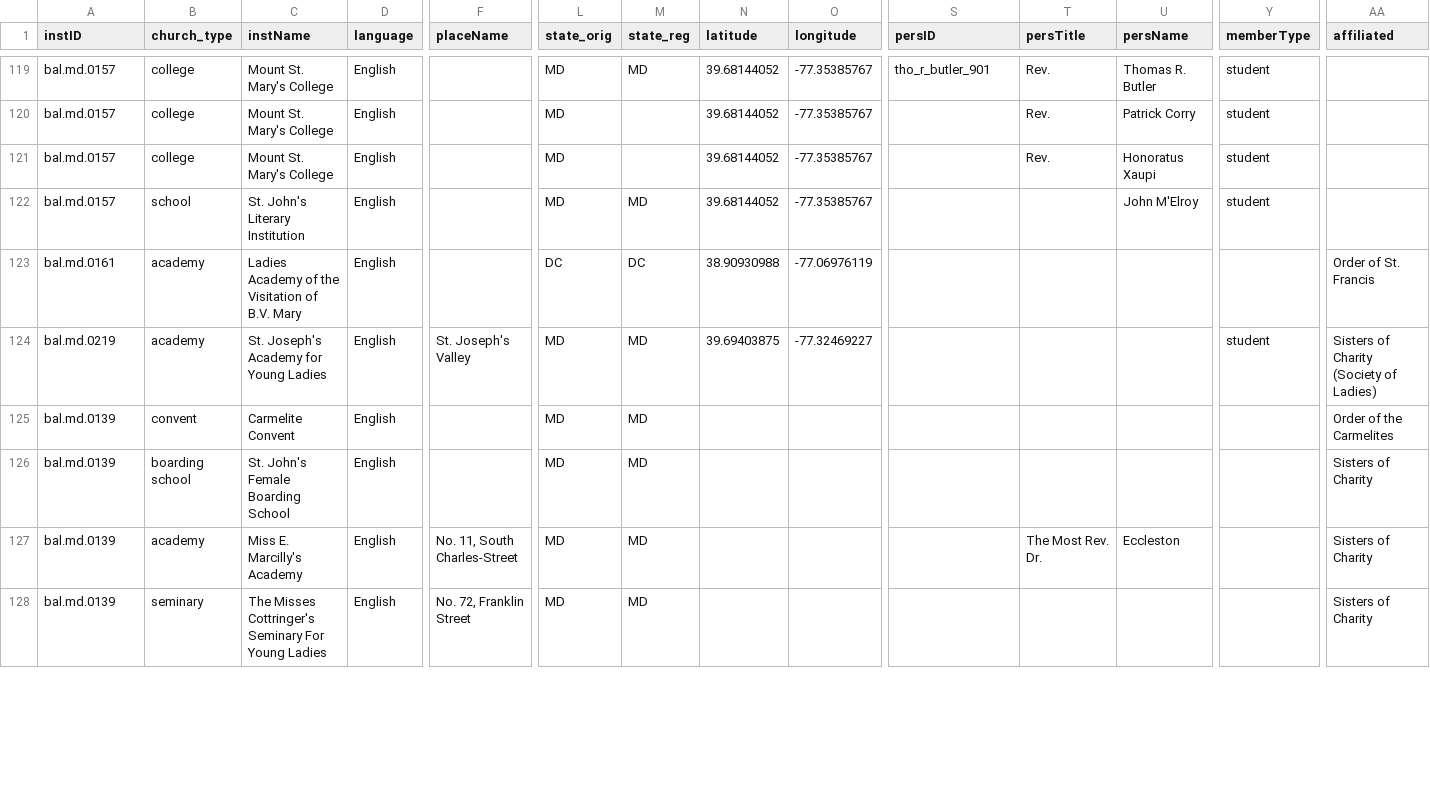
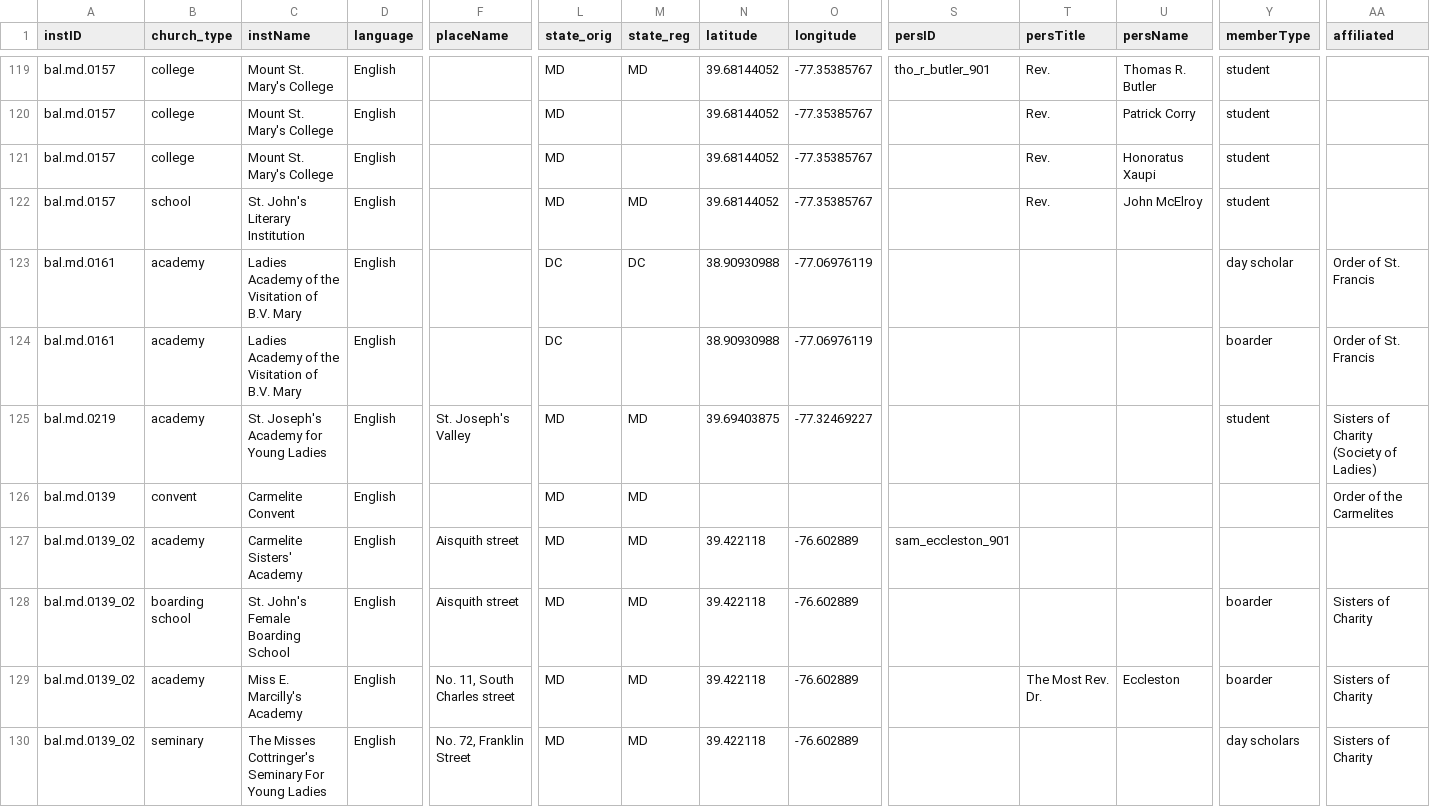
Before and after one commit to YuchenX063/Almanacs-Preprocess, a CSV file: processed/Baltimore1838.csv, drawn as a sheet; only a part is shown, gaps mark what is left out; addresses are those after the commit; rows hold the shown columns only; the diff covers the shown part only; the diff names each change by its address in the sheet, - before the commit and + after, or states it on an @@ line.

```diff
--- a/processed/Baltimore1838.csv
+++ b/processed/Baltimore1838.csv
-T122 (persTitle): (empty)
+T122 (persTitle): Rev.
-U122 (persName): John M'Elroy
+U122 (persName): John McElroy
-Y123 (memberType): (empty)
+Y123 (memberType): day scholar
+row 124: bal.md.0161 | academy | Ladies Academy of the Visitation of B.V. Mary | English |  | DC |  | 38.90930988 | -77.06976119 |  |  |  | boarder | Order of St. Francis
+row 127: bal.md.0139_02 | academy | Carmelite Sisters' Academy | English | Aisquith street | MD | MD | 39.422118 | -76.602889 | sam_eccleston_901
-A128:A130 (instID): bal.md.0139
+A128:A130 (instID): bal.md.0139_02
-F128 (placeName): (empty)
+F128 (placeName): Aisquith street
-N128:N130 (latitude): (empty)
+N128:N130 (latitude): 39.422118
-O128:O130 (longitude): (empty)
+O128:O130 (longitude): -76.602889
-Y128:Y129 (memberType): (empty)
+Y128:Y129 (memberType): boarder
-F129 (placeName): No. 11, South Charles-Street
+F129 (placeName): No. 11, South Charles street
-Y130 (memberType): (empty)
+Y130 (memberType): day scholars
```
Also changed, not shown: 44 edited cells elsewhere in this file, processed/Baltimore1834.csv, processed/Baltimore1835.csv, 3 other files.
